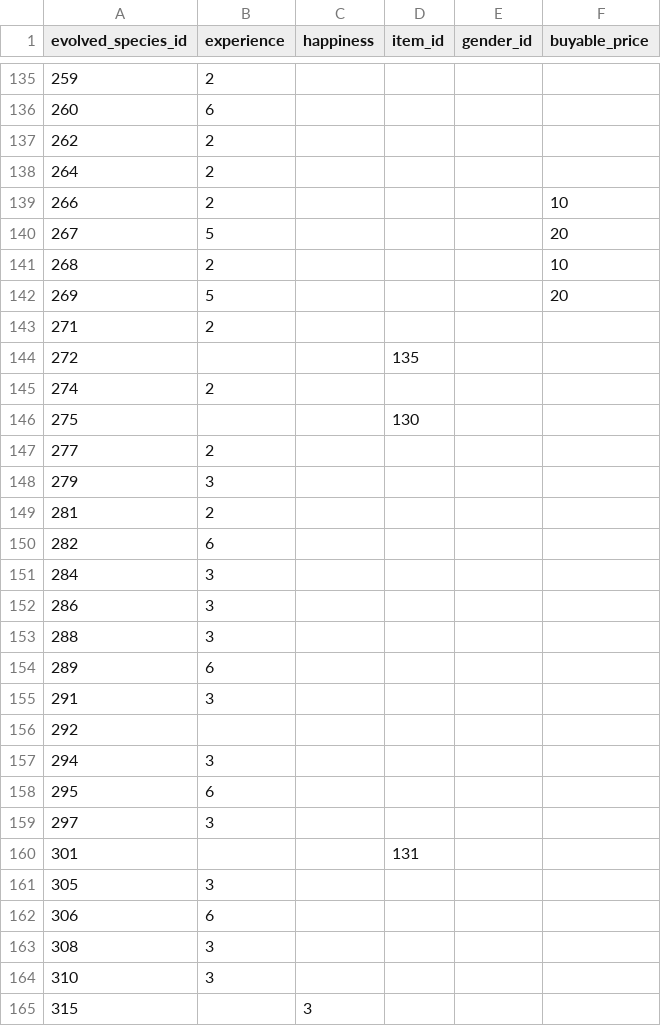
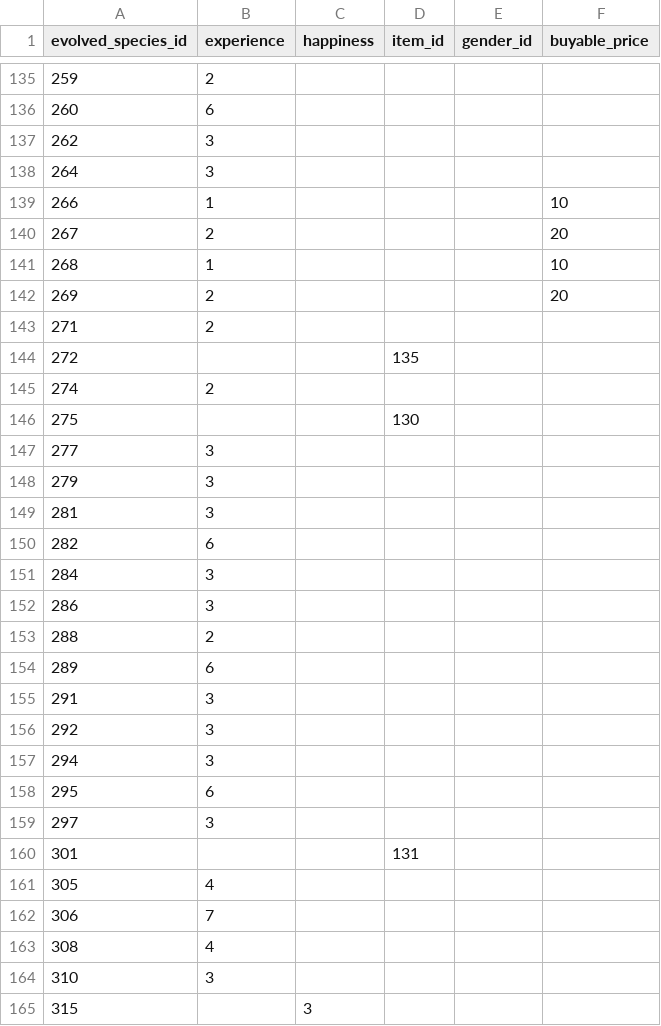
Before and after one commit to CatTrinket/tcod-asb, a CSV file: asb/db/data/pokemon_species_evolution.csv, drawn as a sheet; only a part is shown, gaps mark what is left out; the diff covers the shown part only.

Commit message:
Change experience requirements around some more.
I went back to a level-based system, but I tried to pick levels so that
my numbers would generally match Eifie's, and I picked a separate set of
levels for Unova Pokémon so that they line up with everyone else.

I made 2-of-2s more expensive in general than Eifie's numbers because it
felt really weird to have them on par with 2-of-3s.  They're still
mostly lower than Negrek's numbers, though.

I also made a few specific exceptions, but they're still things a script
can figure out (e.g. one for things that evolve late but have a sibling
that can evolve right away... although it turns out that only affects
Slowbro and Glalie).

I'll make a more detailed post in the related thread on the forums.

I'm also including the monstrous SQL script I did this with!  Hooray!

```diff
--- a/asb/db/data/pokemon_species_evolution.csv
+++ b/asb/db/data/pokemon_species_evolution.csv
@@ -136,8 +136,8 @@ evolved_species_id,experience,happiness,item_id,gender_id,buyable_price
 260,6,,,,
-262,2,,,,
-264,2,,,,
-266,2,,,,10
-267,5,,,,20
-268,2,,,,10
-269,5,,,,20
+262,3,,,,
+264,3,,,,
+266,1,,,,10
+267,2,,,,20
+268,1,,,,10
+269,2,,,,20
 271,2,,,,
@@ -146,5 +146,5 @@ evolved_species_id,experience,happiness,item_id,gender_id,buyable_price
 275,,,130,,
-277,2,,,,
+277,3,,,,
 279,3,,,,
-281,2,,,,
+281,3,,,,
 282,6,,,,
@@ -152,6 +152,6 @@ evolved_species_id,experience,happiness,item_id,gender_id,buyable_price
 286,3,,,,
-288,3,,,,
+288,2,,,,
 289,6,,,,
 291,3,,,,
-292,,,,,
+292,3,,,,
 294,3,,,,
@@ -160,5 +160,5 @@ evolved_species_id,experience,happiness,item_id,gender_id,buyable_price
 301,,,131,,
-305,3,,,,
-306,6,,,,
-308,3,,,,
+305,4,,,,
+306,7,,,,
+308,4,,,,
 310,3,,,,
```
Also changed, not shown: 80 edited cells elsewhere in this file, 1 other file.
